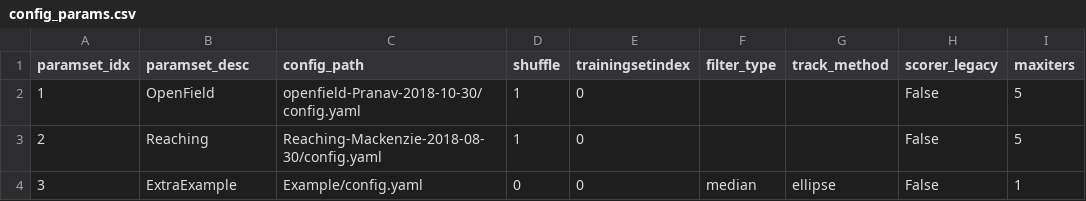
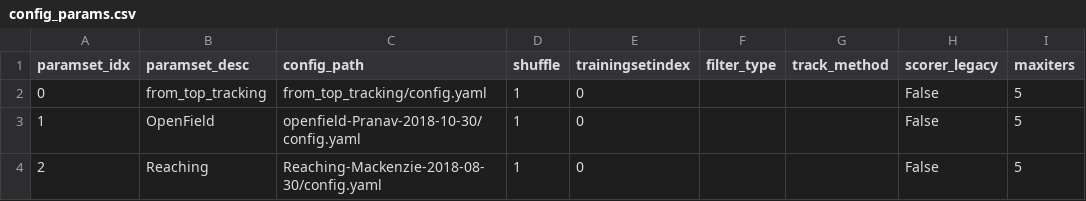
Before and after one commit to datajoint/element-deeplabcut, a CSV file: user_data/config_params.csv, drawn as a sheet.

```diff
--- a/user_data/config_params.csv
+++ b/user_data/config_params.csv
@@ -1,4 +1,4 @@
 paramset_idx,paramset_desc,config_path,shuffle,trainingsetindex,filter_type,track_method,scorer_legacy,maxiters
+0,from_top_tracking,from_top_tracking/config.yaml,1,0,,,False,5
 1,OpenField,openfield-Pranav-2018-10-30/config.yaml,1,0,,,False,5
 2,Reaching,Reaching-Mackenzie-2018-08-30/config.yaml,1,0,,,False,5
-3,ExtraExample,Example/config.yaml,0,0,median,ellipse,False,1
```
Also changed, not shown: user_data/sessions.csv, user_data/train_videosets.csv, 11 other files.
